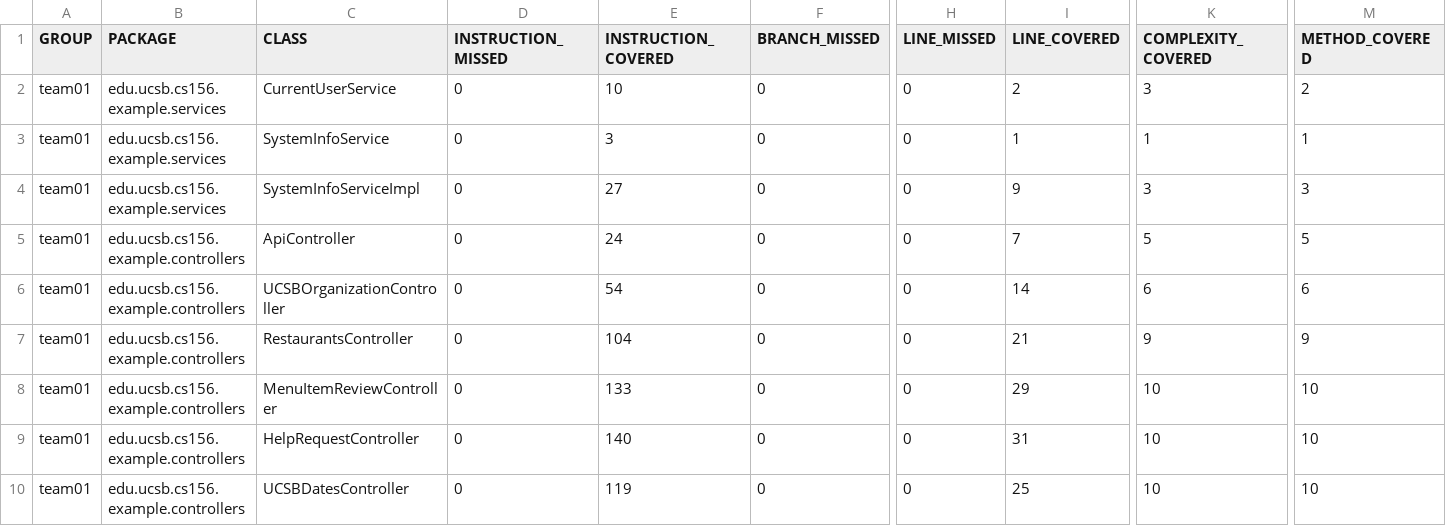
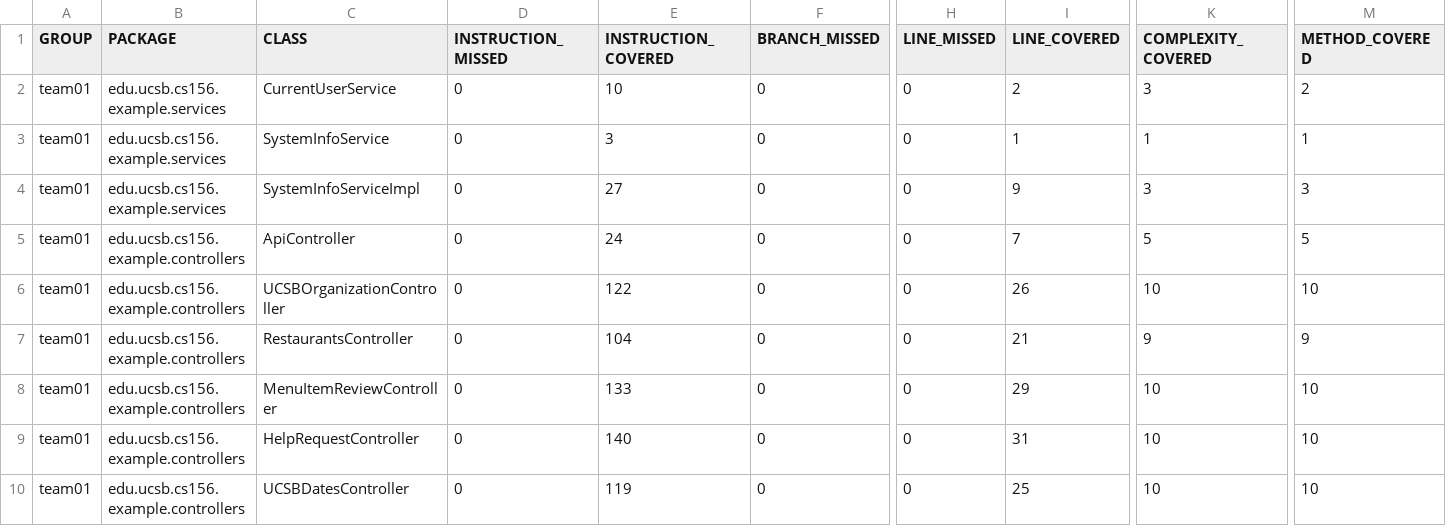
Before and after one commit to ucsb-cs156-f24/team01-f24-13, a CSV file: jacoco/jacoco.csv, drawn as a sheet; only a part is shown, gaps mark what is left out; the diff names each change by its address in the sheet, - before the commit and + after, or states it on an @@ line.

```diff
--- a/jacoco/jacoco.csv
+++ b/jacoco/jacoco.csv
-E6 (INSTRUCTION_COVERED): 54
+E6 (INSTRUCTION_COVERED): 122
-I6 (LINE_COVERED): 14
+I6 (LINE_COVERED): 26
-K6 (COMPLEXITY_COVERED): 6
+K6 (COMPLEXITY_COVERED): 10
-M6 (METHOD_COVERED): 6
+M6 (METHOD_COVERED): 10
```
Also changed, not shown: 7 other files.
